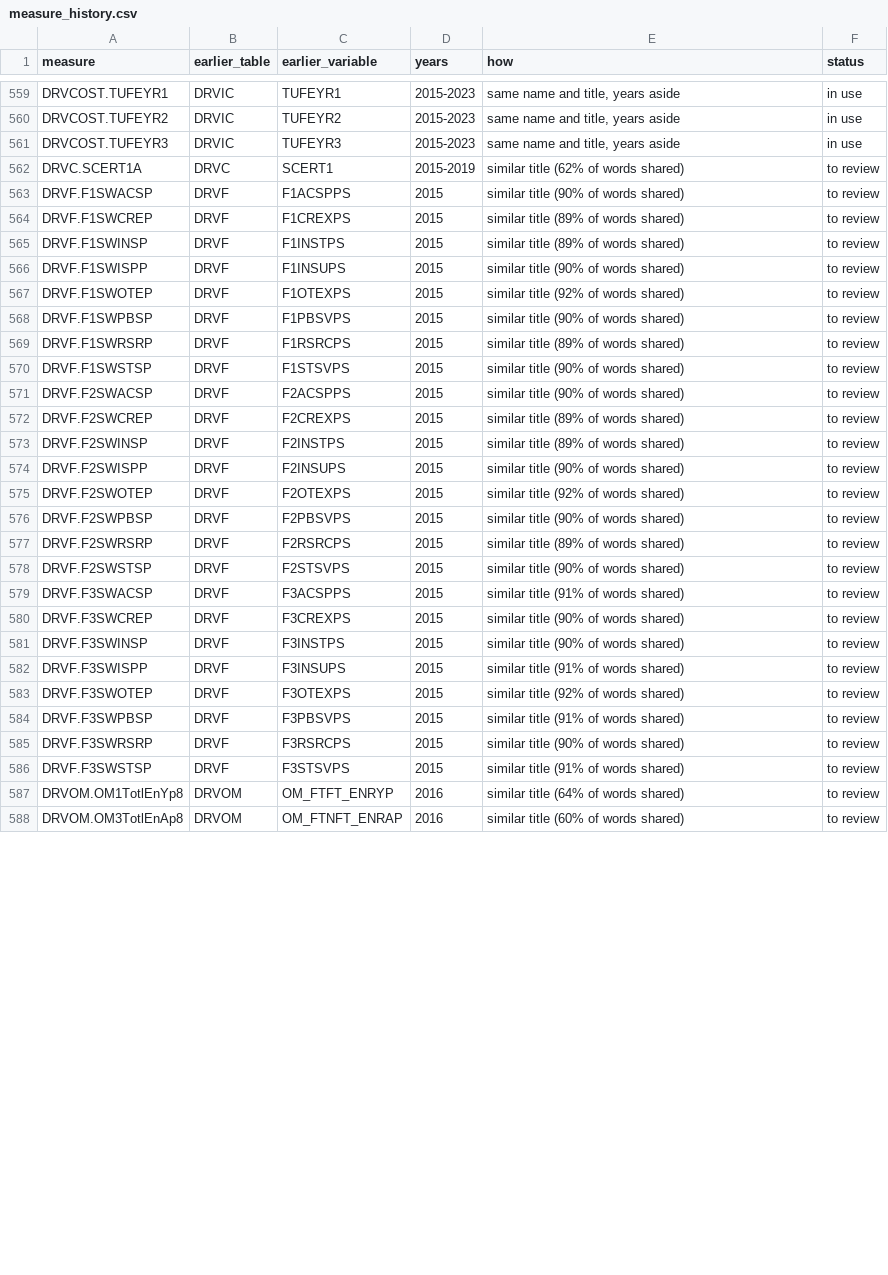
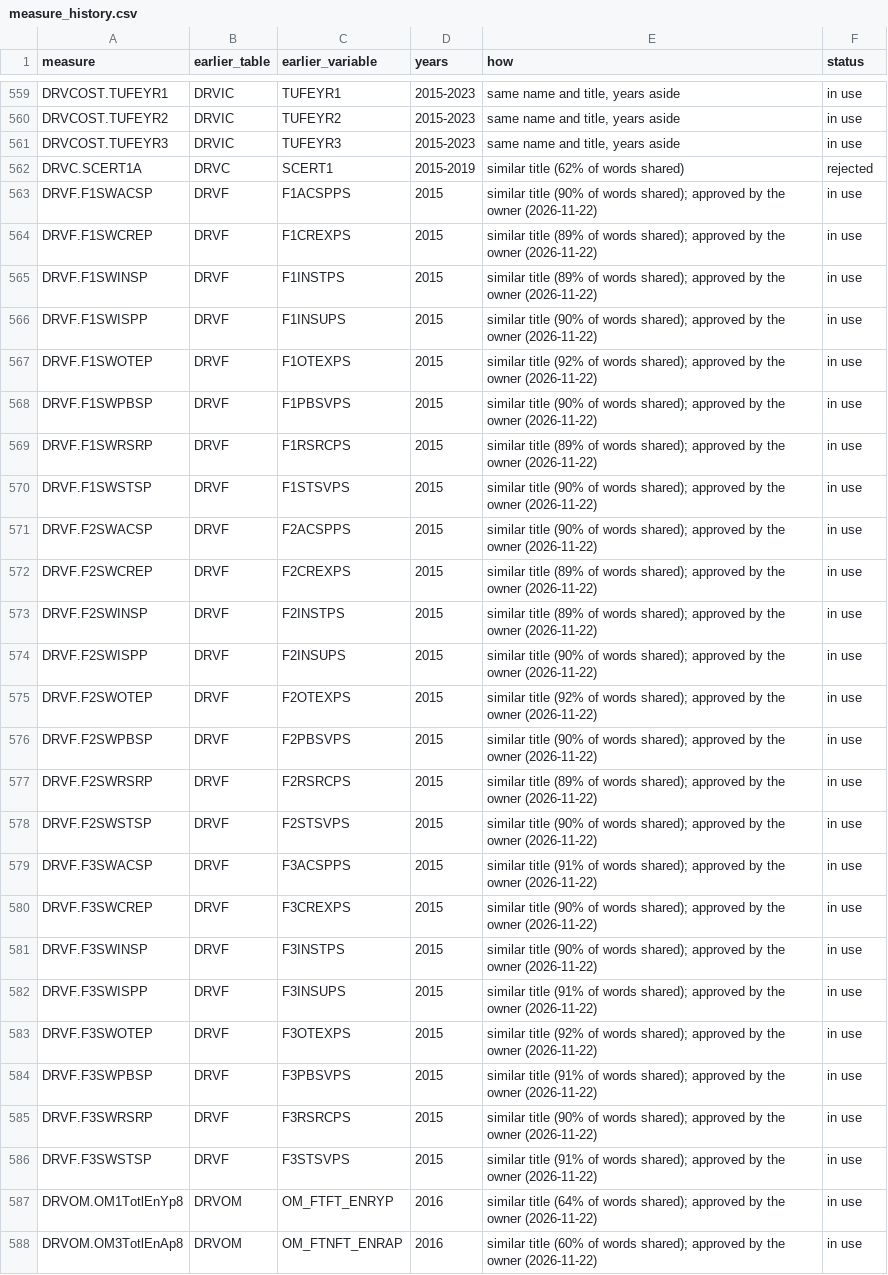
Before and after one commit to yul13011/ipeds-research-companion-v2, a CSV file: dictionary/measure_history.csv, drawn as a sheet; only a part is shown, gaps mark what is left out; the diff covers the shown part only.

```diff
--- a/dictionary/measure_history.csv
+++ b/dictionary/measure_history.csv
@@ -561,28 +561,28 @@ DRVCOST.TUFEYR2,DRVIC,TUFEYR2,2015-2023,"same name and title, years aside",in us
 DRVCOST.TUFEYR3,DRVIC,TUFEYR3,2015-2023,"same name and title, years aside",in use
-DRVC.SCERT1A,DRVC,SCERT1,2015-2019,similar title (62% of words shared),to review
-DRVF.F1SWACSP,DRVF,F1ACSPPS,2015,similar title (90% of words shared),to review
-DRVF.F1SWCREP,DRVF,F1CREXPS,2015,similar title (89% of words shared),to review
-DRVF.F1SWINSP,DRVF,F1INSTPS,2015,similar title (89% of words shared),to review
-DRVF.F1SWISPP,DRVF,F1INSUPS,2015,similar title (90% of words shared),to review
-DRVF.F1SWOTEP,DRVF,F1OTEXPS,2015,similar title (92% of words shared),to review
-DRVF.F1SWPBSP,DRVF,F1PBSVPS,2015,similar title (90% of words shared),to review
-DRVF.F1SWRSRP,DRVF,F1RSRCPS,2015,similar title (89% of words shared),to review
-DRVF.F1SWSTSP,DRVF,F1STSVPS,2015,similar title (90% of words shared),to review
-DRVF.F2SWACSP,DRVF,F2ACSPPS,2015,similar title (90% of words shared),to review
-DRVF.F2SWCREP,DRVF,F2CREXPS,2015,similar title (89% of words shared),to review
-DRVF.F2SWINSP,DRVF,F2INSTPS,2015,similar title (89% of words shared),to review
-DRVF.F2SWISPP,DRVF,F2INSUPS,2015,similar title (90% of words shared),to review
-DRVF.F2SWOTEP,DRVF,F2OTEXPS,2015,similar title (92% of words shared),to review
-DRVF.F2SWPBSP,DRVF,F2PBSVPS,2015,similar title (90% of words shared),to review
-DRVF.F2SWRSRP,DRVF,F2RSRCPS,2015,similar title (89% of words shared),to review
-DRVF.F2SWSTSP,DRVF,F2STSVPS,2015,similar title (90% of words shared),to review
-DRVF.F3SWACSP,DRVF,F3ACSPPS,2015,similar title (91% of words shared),to review
-DRVF.F3SWCREP,DRVF,F3CREXPS,2015,similar title (90% of words shared),to review
-DRVF.F3SWINSP,DRVF,F3INSTPS,2015,similar title (90% of words shared),to review
-DRVF.F3SWISPP,DRVF,F3INSUPS,2015,similar title (91% of words shared),to review
-DRVF.F3SWOTEP,DRVF,F3OTEXPS,2015,similar title (92% of words shared),to review
-DRVF.F3SWPBSP,DRVF,F3PBSVPS,2015,similar title (91% of words shared),to review
-DRVF.F3SWRSRP,DRVF,F3RSRCPS,2015,similar title (90% of words shared),to review
-DRVF.F3SWSTSP,DRVF,F3STSVPS,2015,similar title (91% of words shared),to review
-DRVOM.OM1TotlEnYp8,DRVOM,OM_FTFT_ENRYP,2016,similar title (64% of words shared),to review
-DRVOM.OM3TotlEnAp8,DRVOM,OM_FTNFT_ENRAP,2016,similar title (60% of words shared),to review
+DRVC.SCERT1A,DRVC,SCERT1,2015-2019,similar title (62% of words shared),rejected
+DRVF.F1SWACSP,DRVF,F1ACSPPS,2015,similar title (90% of words shared); approved by the owner (2026-11-22),in use
+DRVF.F1SWCREP,DRVF,F1CREXPS,2015,similar title (89% of words shared); approved by the owner (2026-11-22),in use
+DRVF.F1SWINSP,DRVF,F1INSTPS,2015,similar title (89% of words shared); approved by the owner (2026-11-22),in use
+DRVF.F1SWISPP,DRVF,F1INSUPS,2015,similar title (90% of words shared); approved by the owner (2026-11-22),in use
+DRVF.F1SWOTEP,DRVF,F1OTEXPS,2015,similar title (92% of words shared); approved by the owner (2026-11-22),in use
+DRVF.F1SWPBSP,DRVF,F1PBSVPS,2015,similar title (90% of words shared); approved by the owner (2026-11-22),in use
+DRVF.F1SWRSRP,DRVF,F1RSRCPS,2015,similar title (89% of words shared); approved by the owner (2026-11-22),in use
+DRVF.F1SWSTSP,DRVF,F1STSVPS,2015,similar title (90% of words shared); approved by the owner (2026-11-22),in use
+DRVF.F2SWACSP,DRVF,F2ACSPPS,2015,similar title (90% of words shared); approved by the owner (2026-11-22),in use
+DRVF.F2SWCREP,DRVF,F2CREXPS,2015,similar title (89% of words shared); approved by the owner (2026-11-22),in use
+DRVF.F2SWINSP,DRVF,F2INSTPS,2015,similar title (89% of words shared); approved by the owner (2026-11-22),in use
+DRVF.F2SWISPP,DRVF,F2INSUPS,2015,similar title (90% of words shared); approved by the owner (2026-11-22),in use
+DRVF.F2SWOTEP,DRVF,F2OTEXPS,2015,similar title (92% of words shared); approved by the owner (2026-11-22),in use
+DRVF.F2SWPBSP,DRVF,F2PBSVPS,2015,similar title (90% of words shared); approved by the owner (2026-11-22),in use
+DRVF.F2SWRSRP,DRVF,F2RSRCPS,2015,similar title (89% of words shared); approved by the owner (2026-11-22),in use
+DRVF.F2SWSTSP,DRVF,F2STSVPS,2015,similar title (90% of words shared); approved by the owner (2026-11-22),in use
+DRVF.F3SWACSP,DRVF,F3ACSPPS,2015,similar title (91% of words shared); approved by the owner (2026-11-22),in use
+DRVF.F3SWCREP,DRVF,F3CREXPS,2015,similar title (90% of words shared); approved by the owner (2026-11-22),in use
+DRVF.F3SWINSP,DRVF,F3INSTPS,2015,similar title (90% of words shared); approved by the owner (2026-11-22),in use
+DRVF.F3SWISPP,DRVF,F3INSUPS,2015,similar title (91% of words shared); approved by the owner (2026-11-22),in use
+DRVF.F3SWOTEP,DRVF,F3OTEXPS,2015,similar title (92% of words shared); approved by the owner (2026-11-22),in use
+DRVF.F3SWPBSP,DRVF,F3PBSVPS,2015,similar title (91% of words shared); approved by the owner (2026-11-22),in use
+DRVF.F3SWRSRP,DRVF,F3RSRCPS,2015,similar title (90% of words shared); approved by the owner (2026-11-22),in use
+DRVF.F3SWSTSP,DRVF,F3STSVPS,2015,similar title (91% of words shared); approved by the owner (2026-11-22),in use
+DRVOM.OM1TotlEnYp8,DRVOM,OM_FTFT_ENRYP,2016,similar title (64% of words shared); approved by the owner (2026-11-22),in use
+DRVOM.OM3TotlEnAp8,DRVOM,OM_FTNFT_ENRAP,2016,similar title (60% of words shared); approved by the owner (2026-11-22),in use
```
Also changed, not shown: 31 edited cells elsewhere in this file, dictionary/category_codes.csv, dictionary/comparability_breaks.csv, 23 other files.
